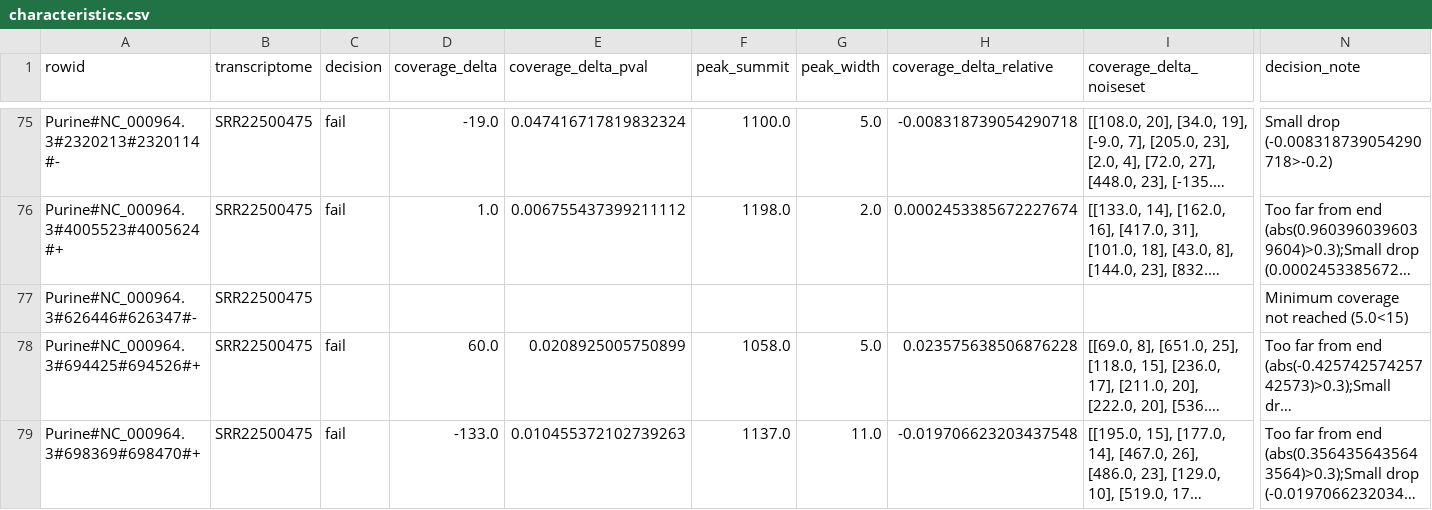
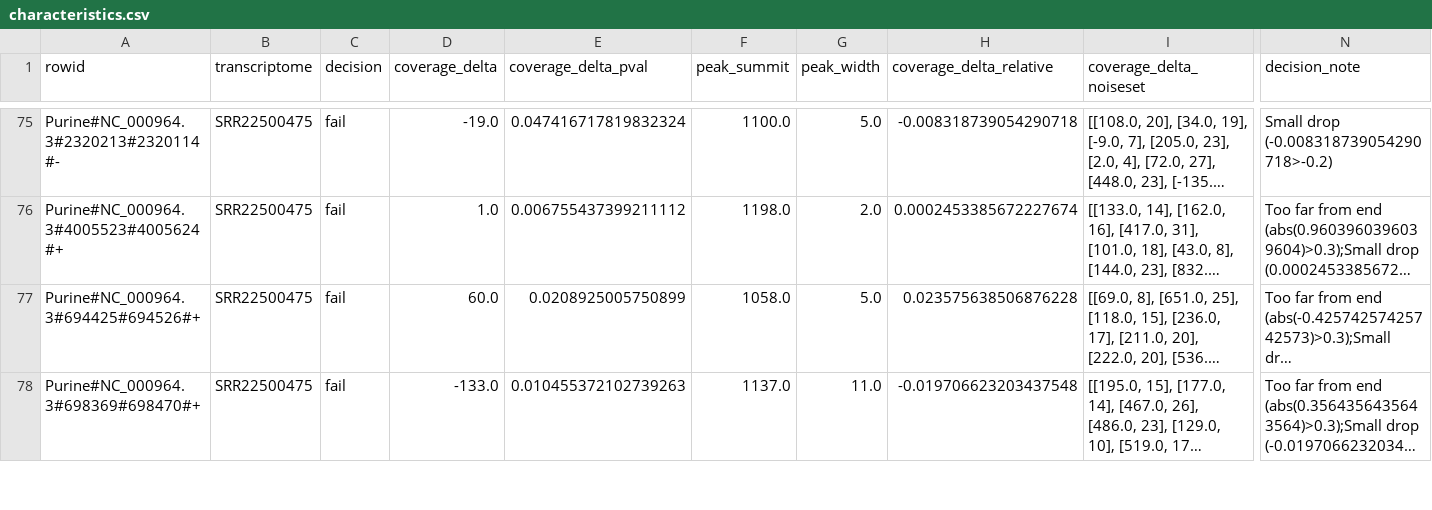
Before and after one commit to lepton-7/tartlet-pub, a CSV file: validation/alignment/outputs/b_sub_168/plots/characteristics.csv, drawn as a sheet; only a part is shown, gaps mark what is left out; long unchanged cells end in …; rows hold the shown columns only; the diff names each change by its address in the sheet, - before the commit and + after, or states it on an @@ line.

```diff
--- a/validation/alignment/outputs/b_sub_168/plots/characteristics.csv
+++ b/validation/alignment/outputs/b_sub_168/plots/characteristics.csv
-row 77: Purine#NC_000964.3#626446#626347#- | SRR22500475 |  |  |  |  |  |  |  | Minimum coverage not reached (5.0<15)
```
Also changed, not shown: 6 other files.
